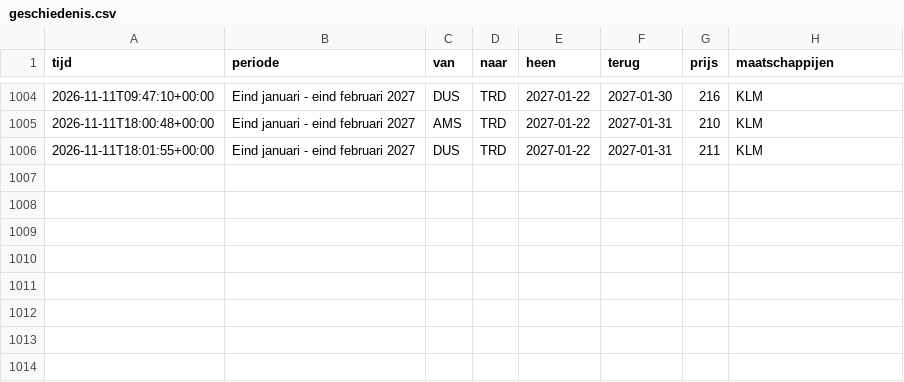
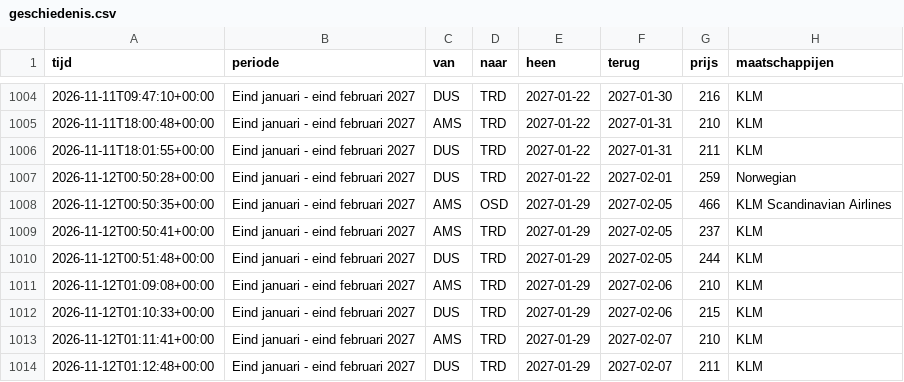
Before and after one commit to froffeltje-maker/vliegprijs-agent, a CSV file: data/geschiedenis.csv, drawn as a sheet; only a part is shown, gaps mark what is left out; the diff names each change by its address in the sheet, - before the commit and + after, or states it on an @@ line.

```diff
--- a/data/geschiedenis.csv
+++ b/data/geschiedenis.csv
+row 1007: 2026-11-12T00:50:28+00:00 | Eind januari - eind februari 2027 | DUS | TRD | 2027-01-22 | 2027-02-01 | 259 | Norwegian
+row 1008: 2026-11-12T00:50:35+00:00 | Eind januari - eind februari 2027 | AMS | OSD | 2027-01-29 | 2027-02-05 | 466 | KLM Scandinavian Airlines
+row 1009: 2026-11-12T00:50:41+00:00 | Eind januari - eind februari 2027 | AMS | TRD | 2027-01-29 | 2027-02-05 | 237 | KLM
+row 1010: 2026-11-12T00:51:48+00:00 | Eind januari - eind februari 2027 | DUS | TRD | 2027-01-29 | 2027-02-05 | 244 | KLM
+row 1011: 2026-11-12T01:09:08+00:00 | Eind januari - eind februari 2027 | AMS | TRD | 2027-01-29 | 2027-02-06 | 210 | KLM
+row 1012: 2026-11-12T01:10:33+00:00 | Eind januari - eind februari 2027 | DUS | TRD | 2027-01-29 | 2027-02-06 | 215 | KLM
+row 1013: 2026-11-12T01:11:41+00:00 | Eind januari - eind februari 2027 | AMS | TRD | 2027-01-29 | 2027-02-07 | 210 | KLM
+row 1014: 2026-11-12T01:12:48+00:00 | Eind januari - eind februari 2027 | DUS | TRD | 2027-01-29 | 2027-02-07 | 211 | KLM
```
Also changed, not shown: 2 other files.
